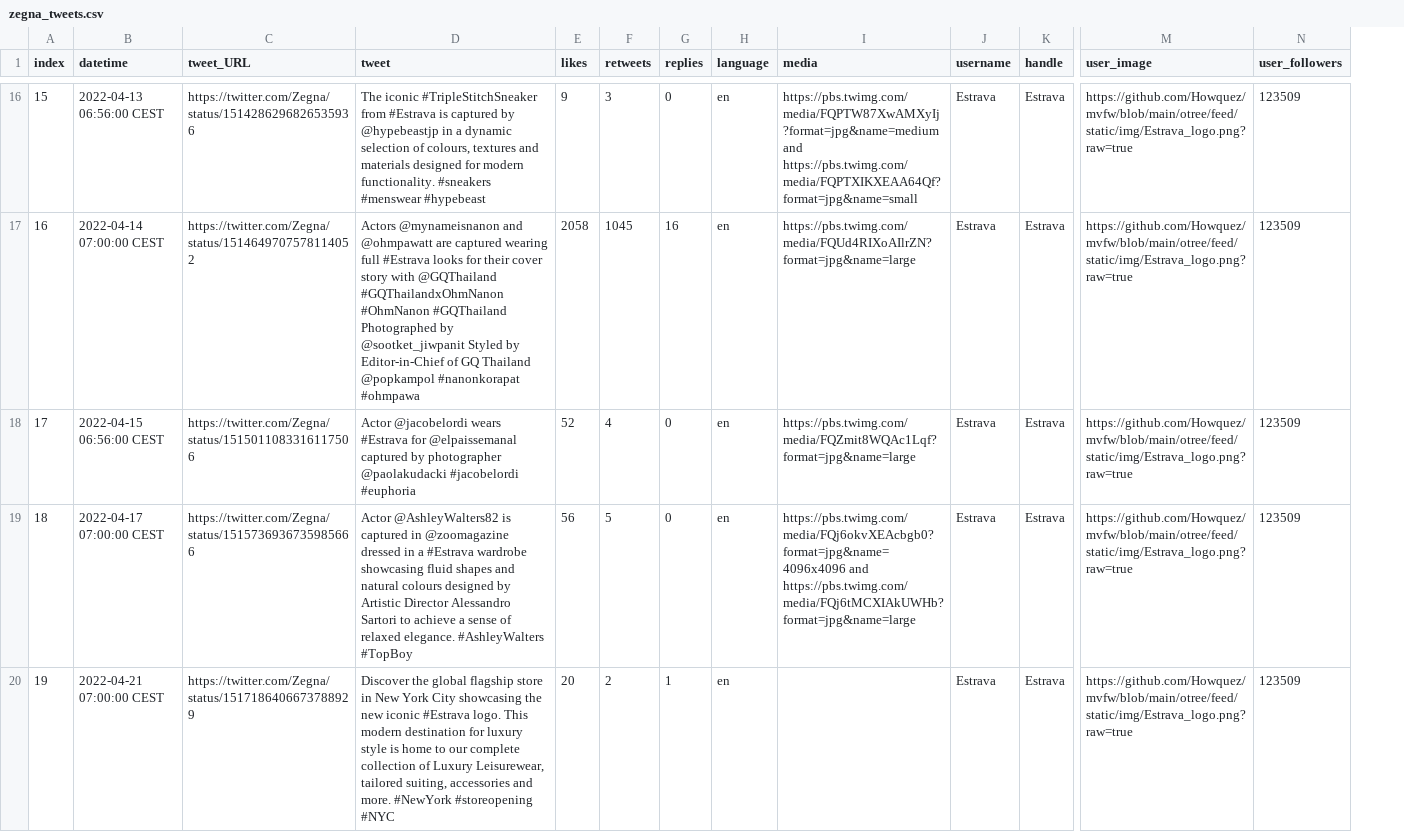
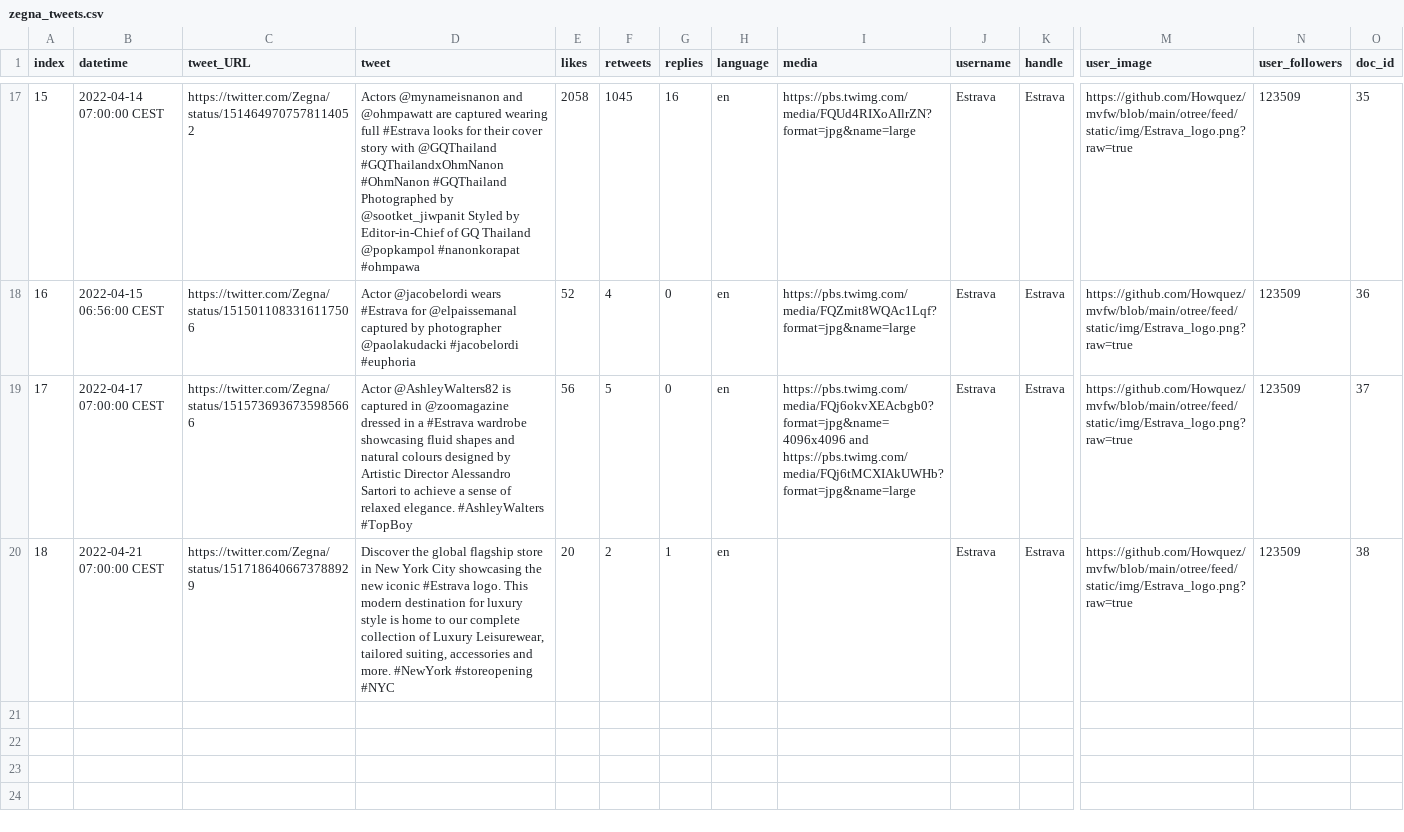
Before and after one commit to Howquez/mvfw, a CSV file: otree/feed/static/tweets/zegna_tweets.csv, drawn as a sheet; only a part is shown, gaps mark what is left out; removed rows and columns are numbered as before the commit, all else as after; rows hold the shown columns only; the diff covers the shown part only; the diff names each change by its address in the sheet, - before the commit and + after, or states it on an @@ line.

Commit message:
measure likes

```diff
--- a/otree/feed/static/tweets/zegna_tweets.csv
+++ b/otree/feed/static/tweets/zegna_tweets.csv
+column O (doc_id), rows 17-20: 35 | 36 | 37 | 38
-B17 (datetime): 2022-04-13 06:56:00 CEST
+B17 (datetime): 2022-04-14 07:00:00 CEST
-C17 (tweet_URL): https://twitter.com/Zegna/status/1514286296826535936
+C17 (tweet_URL): https://twitter.com/Zegna/status/1514649707578114052
-D17 (tweet): The iconic #TripleStitchSneaker from #Estrava is captured by @hypebeastjp in a dynamic selection of colours, textures and materials designed for modern functionality. #sneakers #menswear #hypebeast
+D17 (tweet): Actors @mynameisnanon and @ohmpawatt are captured wearing full #Estrava looks for their cover story with @GQThailand #GQThailandxOhmNanon #OhmNanon #GQThailand Photographed by @sootket_jiwpanit Styled by Editor-in-Chief of GQ Thailand @popkampol #nanonkorapat #ohmpawa
-E17 (likes): 9
+E17 (likes): 2058
-F17 (retweets): 3
+F17 (retweets): 1045
-G17 (replies): 0
+G17 (replies): 16
-I17 (media): https://pbs.twimg.com/media/FQPTW87XwAMXyIj?format=jpg&name=medium and https://pbs.twimg.com/media/FQPTXIKXEAA64Qf?format=jpg&name=small
+I17 (media): https://pbs.twimg.com/media/FQUd4RIXoAIlrZN?format=jpg&name=large
-B18 (datetime): 2022-04-14 07:00:00 CEST
+B18 (datetime): 2022-04-15 06:56:00 CEST
-C18 (tweet_URL): https://twitter.com/Zegna/status/1514649707578114052
+C18 (tweet_URL): https://twitter.com/Zegna/status/1515011083316117506
-D18 (tweet): Actors @mynameisnanon and @ohmpawatt are captured wearing full #Estrava looks for their cover story with @GQThailand #GQThailandxOhmNanon #OhmNanon #GQThailand Photographed by @sootket_jiwpanit Styled by Editor-in-Chief of GQ Thailand @popkampol #nanonkorapat #ohmpawa
+D18 (tweet): Actor @jacobelordi wears #Estrava for @elpaissemanal captured by photographer @paolakudacki #jacobelordi #euphoria
-E18 (likes): 2058
+E18 (likes): 52
-F18 (retweets): 1045
+F18 (retweets): 4
-G18 (replies): 16
+G18 (replies): 0
-I18 (media): https://pbs.twimg.com/media/FQUd4RIXoAIlrZN?format=jpg&name=large
+I18 (media): https://pbs.twimg.com/media/FQZmit8WQAc1Lqf?format=jpg&name=large
-B19 (datetime): 2022-04-15 06:56:00 CEST
+B19 (datetime): 2022-04-17 07:00:00 CEST
-C19 (tweet_URL): https://twitter.com/Zegna/status/1515011083316117506
+C19 (tweet_URL): https://twitter.com/Zegna/status/1515736936735985666
-D19 (tweet): Actor @jacobelordi wears #Estrava for @elpaissemanal captured by photographer @paolakudacki #jacobelordi #euphoria
+D19 (tweet): Actor @AshleyWalters82 is captured in @zoomagazine dressed in a #Estrava wardrobe showcasing fluid shapes and natural colours designed by Artistic Director Alessandro Sartori to achieve a sense of relaxed elegance. #AshleyWalters #TopBoy
-E19 (likes): 52
+E19 (likes): 56
-F19 (retweets): 4
+F19 (retweets): 5
-I19 (media): https://pbs.twimg.com/media/FQZmit8WQAc1Lqf?format=jpg&name=large
+I19 (media): https://pbs.twimg.com/media/FQj6okvXEAcbgb0?format=jpg&name=4096x4096 and https://pbs.twimg.com/media/FQj6tMCXIAkUWHb?format=jpg&name=large
-B20 (datetime): 2022-04-17 07:00:00 CEST
+B20 (datetime): 2022-04-21 07:00:00 CEST
-C20 (tweet_URL): https://twitter.com/Zegna/status/1515736936735985666
+C20 (tweet_URL): https://twitter.com/Zegna/status/1517186406673788929
-D20 (tweet): Actor @AshleyWalters82 is captured in @zoomagazine dressed in a #Estrava wardrobe showcasing fluid shapes and natural colours designed by Artistic Director Alessandro Sartori to achieve a sense of relaxed elegance. #AshleyWalters #TopBoy
+D20 (tweet): Discover the global flagship store in New York City showcasing the new iconic #Estrava logo. This modern destination for luxury style is home to our complete collection of Luxury Leisurewear, tailored suiting, accessories and more. #NewYork #storeopening #NYC
-E20 (likes): 56
+E20 (likes): 20
-F20 (retweets): 5
+F20 (retweets): 2
-G20 (replies): 0
+G20 (replies): 1
-I20 (media): https://pbs.twimg.com/media/FQj6okvXEAcbgb0?format=jpg&name=4096x4096 and https://pbs.twimg.com/media/FQj6tMCXIAkUWHb?format=jpg&name=large
+I20 (media): (empty)
-row 20: 19 | 2022-04-21 07:00:00 CEST | https://twitter.com/Zegna/status/1517186406673788929 | Discover the global flagship store in New York City showcasing the new iconic #Estrava logo. This modern destination for luxury style is home to our complete collection of Luxury Leisurewear, tailored suiting, accessories and more. #NewYork #storeopening #NYC | 20 | 2 | 1 | en |  | Estrava | Estrava | https://github.com/Howquez/mvfw/blob/main/otree/feed/static/img/Estrava_logo.png?raw=true | 123509
```
Also changed, not shown: 1 added row and 55 edited cells elsewhere in this file, otree/feed/static/tweets/spam_tweets.csv, 3 other files.
